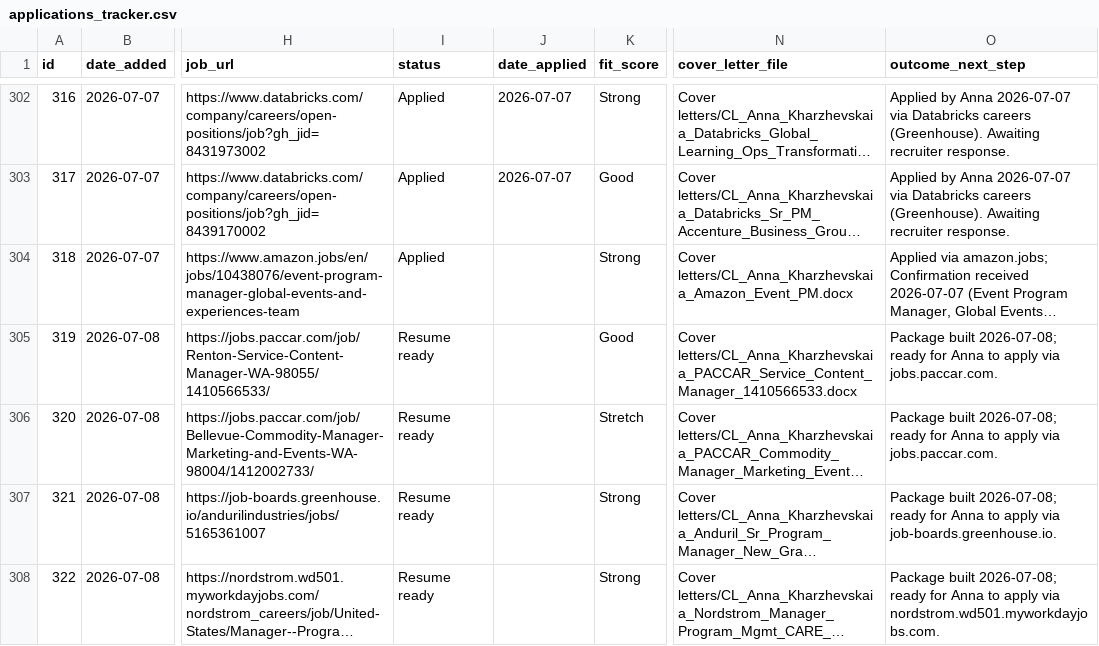
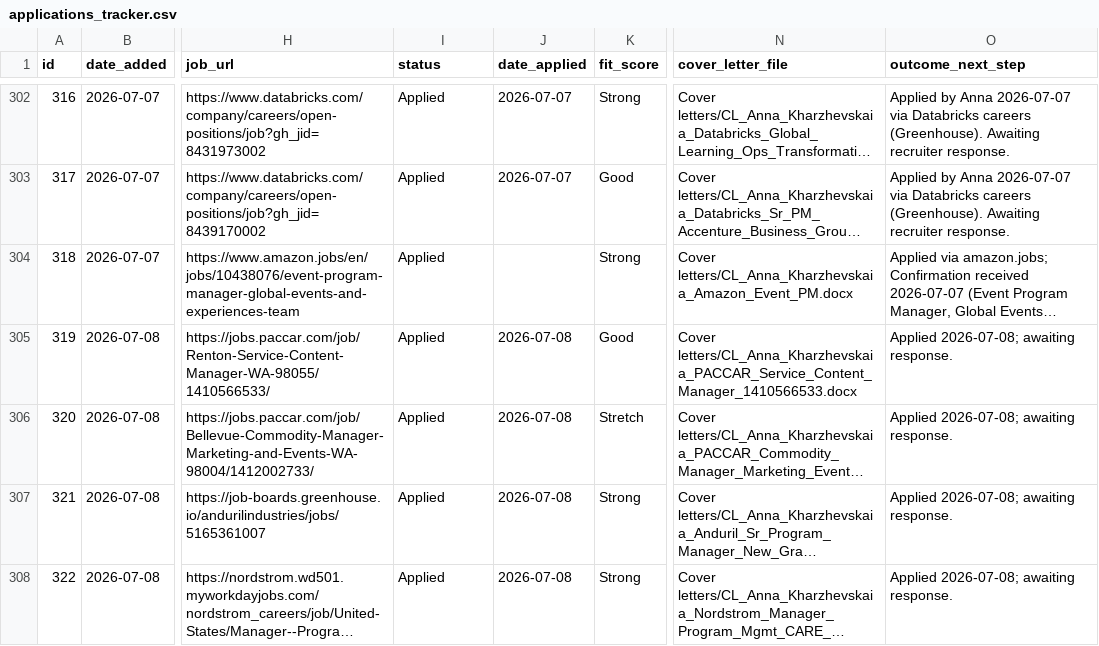
Before and after one commit to undrsky/t32tfoes3m, a CSV file: applications_tracker.csv, drawn as a sheet; only a part is shown, gaps mark what is left out; long unchanged cells end in …; the diff covers the shown part only; the diff names each change by its address in the sheet, - before the commit and + after, or states it on an @@ line.

Commit message:
Auto-update dashboard 2026-07-08: +3 Nintendo Resume-ready

```diff
--- a/applications_tracker.csv
+++ b/applications_tracker.csv
-I305:I308 (status): Resume ready
+I305:I308 (status): Applied
-J305:J308 (date_applied): (empty)
+J305:J308 (date_applied): 2026-07-08
-O305:O306 (outcome_next_step): Package built 2026-07-08; ready for Anna to apply via jobs.paccar.com.
+O305:O306 (outcome_next_step): Applied 2026-07-08; awaiting response.
-O307 (outcome_next_step): Package built 2026-07-08; ready for Anna to apply via job-boards.greenhouse.io.
+O307 (outcome_next_step): Applied 2026-07-08; awaiting response.
-O308 (outcome_next_step): Package built 2026-07-08; ready for Anna to apply via nordstrom.wd501.myworkdayjobs.com.
+O308 (outcome_next_step): Applied 2026-07-08; awaiting response.
```
Also changed, not shown: 3 added rows, 1 removed row and 24 edited cells elsewhere in this file, 2 other files.
